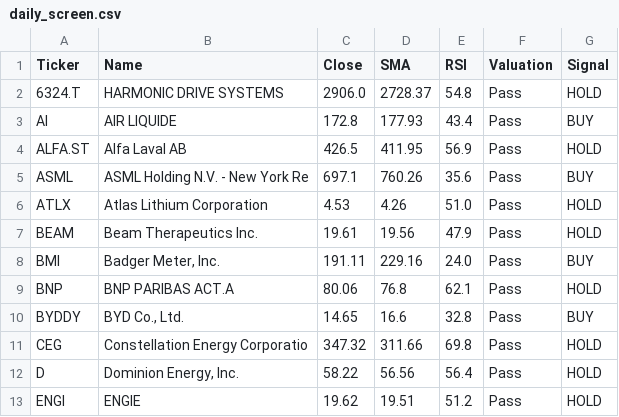
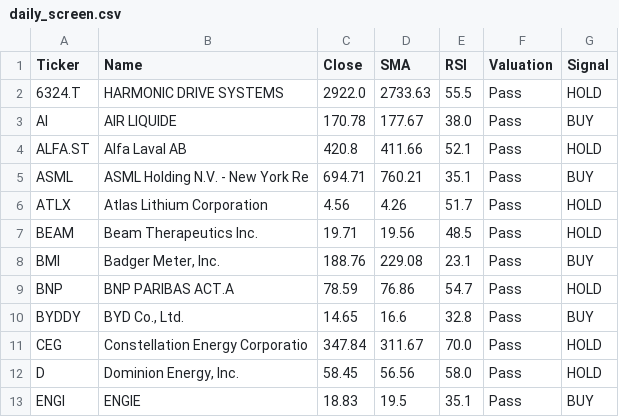
Before and after one commit to bstefco/momentumsector, a CSV file: docs/daily_screen.csv, drawn as a sheet; only a part is shown; the diff covers the shown part only.

```diff
--- a/docs/daily_screen.csv
+++ b/docs/daily_screen.csv
@@ -1,13 +1,13 @@
 Ticker,Name,Close,SMA,RSI,Valuation,Signal
-6324.T,HARMONIC DRIVE SYSTEMS,2906.0,2728.37,54.8,Pass,HOLD
-AI,AIR LIQUIDE,172.8,177.93,43.4,Pass,BUY
-ALFA.ST,Alfa Laval AB,426.5,411.95,56.9,Pass,HOLD
-ASML,ASML Holding N.V. - New York Re,697.1,760.26,35.6,Pass,BUY
-ATLX,Atlas Lithium Corporation,4.53,4.26,51.0,Pass,HOLD
-BEAM,Beam Therapeutics Inc.,19.61,19.56,47.9,Pass,HOLD
-BMI,"Badger Meter, Inc.",191.11,229.16,24.0,Pass,BUY
-BNP,BNP PARIBAS ACT.A,80.06,76.8,62.1,Pass,HOLD
+6324.T,HARMONIC DRIVE SYSTEMS,2922.0,2733.63,55.5,Pass,HOLD
+AI,AIR LIQUIDE,170.78,177.67,38.0,Pass,BUY
+ALFA.ST,Alfa Laval AB,420.8,411.66,52.1,Pass,HOLD
+ASML,ASML Holding N.V. - New York Re,694.71,760.21,35.1,Pass,BUY
+ATLX,Atlas Lithium Corporation,4.56,4.26,51.7,Pass,HOLD
+BEAM,Beam Therapeutics Inc.,19.71,19.56,48.5,Pass,HOLD
+BMI,"Badger Meter, Inc.",188.76,229.08,23.1,Pass,BUY
+BNP,BNP PARIBAS ACT.A,78.59,76.86,54.7,Pass,HOLD
 BYDDY,"BYD Co., Ltd.",14.65,16.6,32.8,Pass,BUY
-CEG,Constellation Energy Corporatio,347.32,311.66,69.8,Pass,HOLD
-D,"Dominion Energy, Inc.",58.22,56.56,56.4,Pass,HOLD
-ENGI,ENGIE,19.62,19.51,51.2,Pass,HOLD
+CEG,Constellation Energy Corporatio,347.84,311.67,70.0,Pass,HOLD
+D,"Dominion Energy, Inc.",58.45,56.56,58.0,Pass,HOLD
+ENGI,ENGIE,18.83,19.5,35.1,Pass,BUY
```
Also changed, not shown: 62 edited cells elsewhere in this file, 1 other file.
